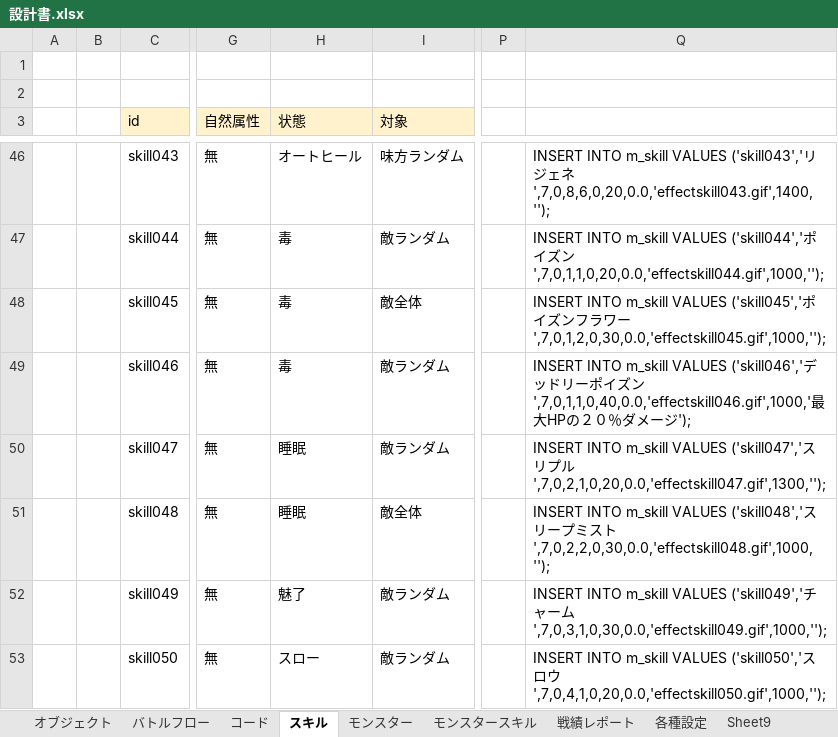
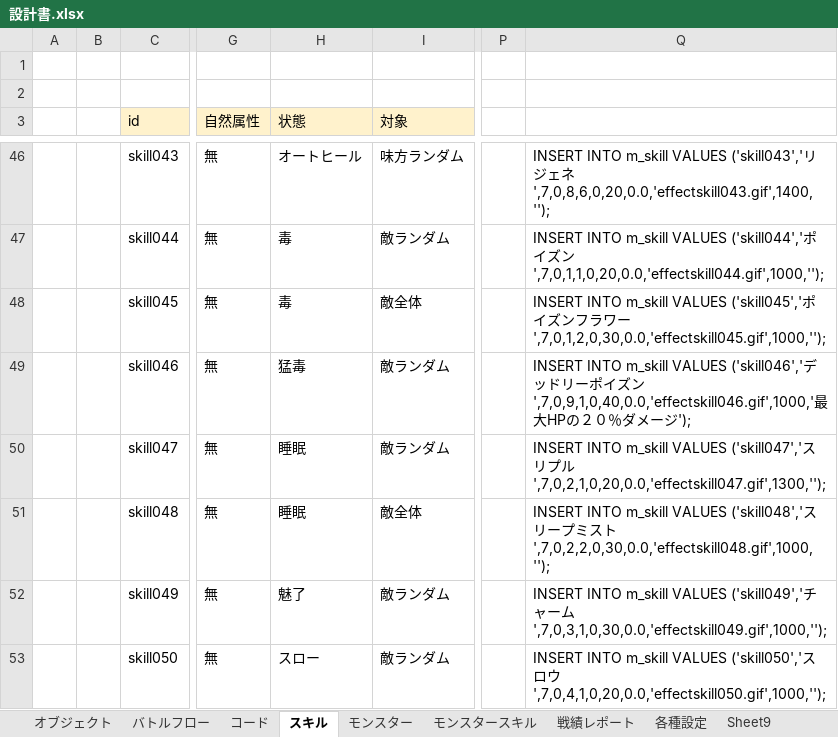
Before and after one commit to kazGear/kaz_app, an Excel workbook: KazApp_document/設計書.xlsx, sheet スキル, drawn as a sheet; only a part is shown, gaps mark what is left out; values as stored, in another font and other column widths than the file's, no borders; the diff names each change by its address in the sheet, - before the commit and + after, or states it on an @@ line.

```diff
--- a/KazApp_document/設計書.xlsx (sheet スキル)
+++ b/KazApp_document/設計書.xlsx (sheet スキル)
-H49 (状態): 毒
+H49 (状態): 猛毒
-Q49: …ズン',7,0,1,1,0,40,0.0,'effectskill046.gif',1000,'最大…
+Q49: …ズン',7,0,9,1,0,40,0.0,'effectskill046.gif',1000,'最大…
```
Also changed, not shown: sheet コード, formulas that keep their value.
